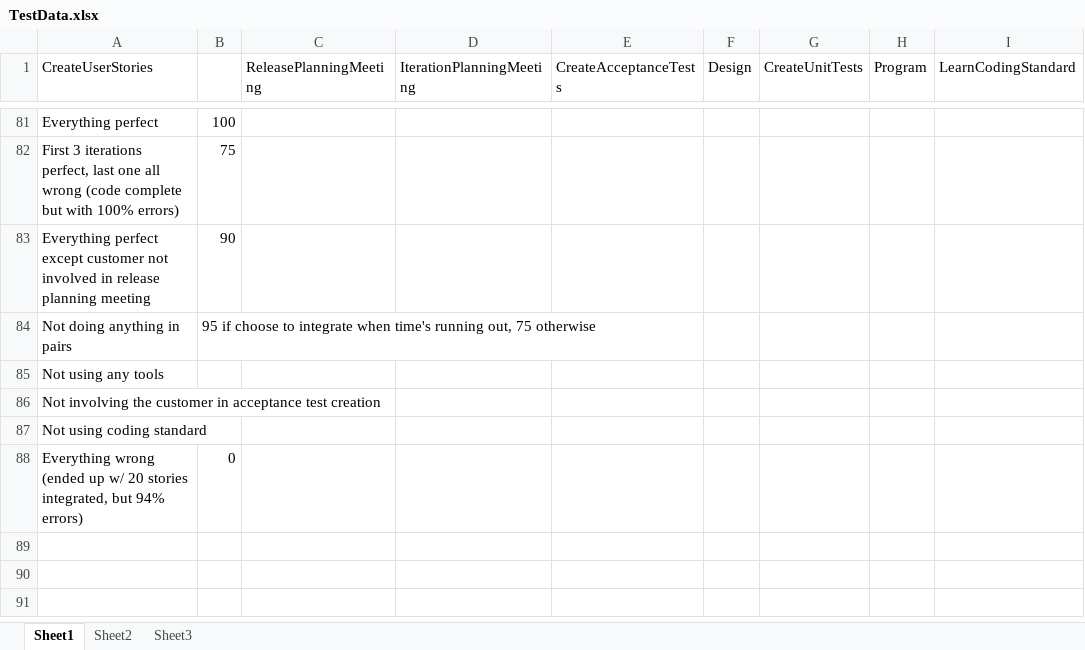
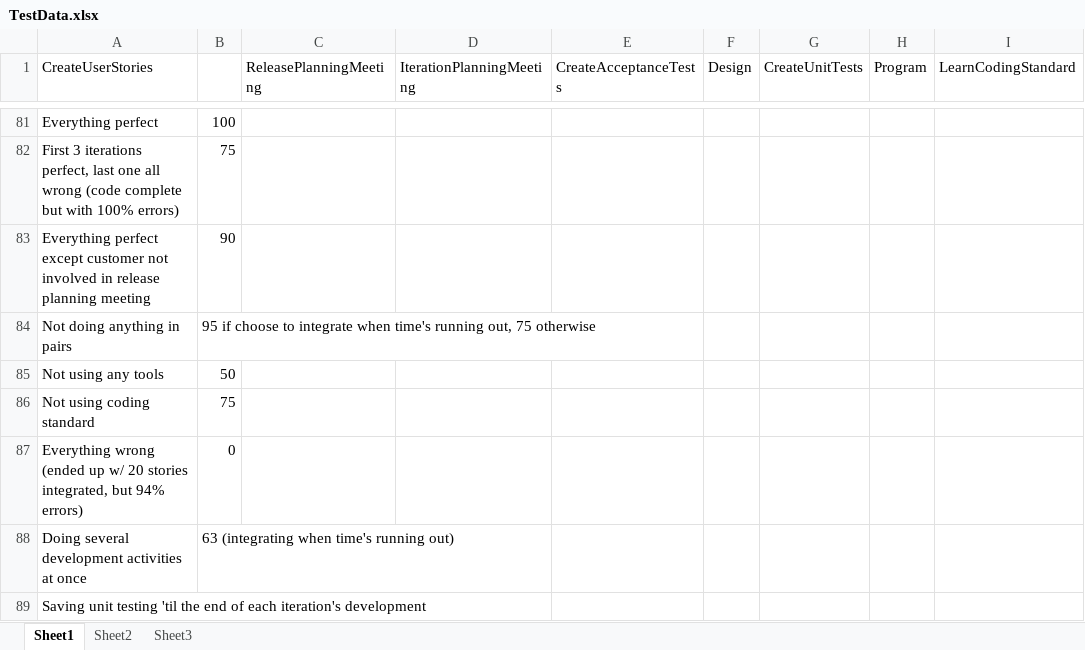
Before and after one commit to magsilva/SimES, an Excel workbook: res/models/xp/TestData.xlsx, sheet Sheet1, drawn as a sheet; only a part is shown, gaps mark what is left out; values as stored, in another font and other column widths than the file's, no borders; removed rows and columns are numbered as before the commit, all else as after; the diff names each change by its address in the sheet, - before the commit and + after, or states it on an @@ line.

Commit message:
Continued testing of scoring
git-svn-id: http://tps.ics.uci.edu/svn/projects/simse/trunk/simse@5594 3eb8784e-3aee-0310-b028-d3d3d21a5a25

```diff
--- a/res/models/xp/TestData.xlsx (sheet Sheet1)
+++ b/res/models/xp/TestData.xlsx (sheet Sheet1)
-B85: (empty)
+B85: 50
-row 86: Not involving the customer in acceptance test creation
-B86: (empty)
+B86: 75
+row 88: Doing several development activities at once | 63 (integrating when time's running out)
+row 89: Saving unit testing 'til the end of each iteration's development
```
